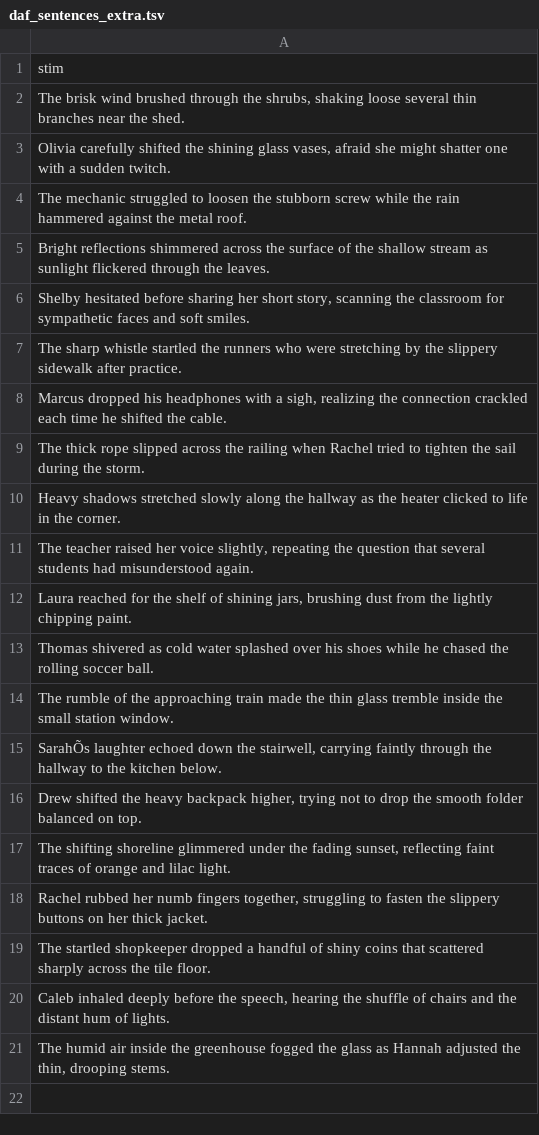
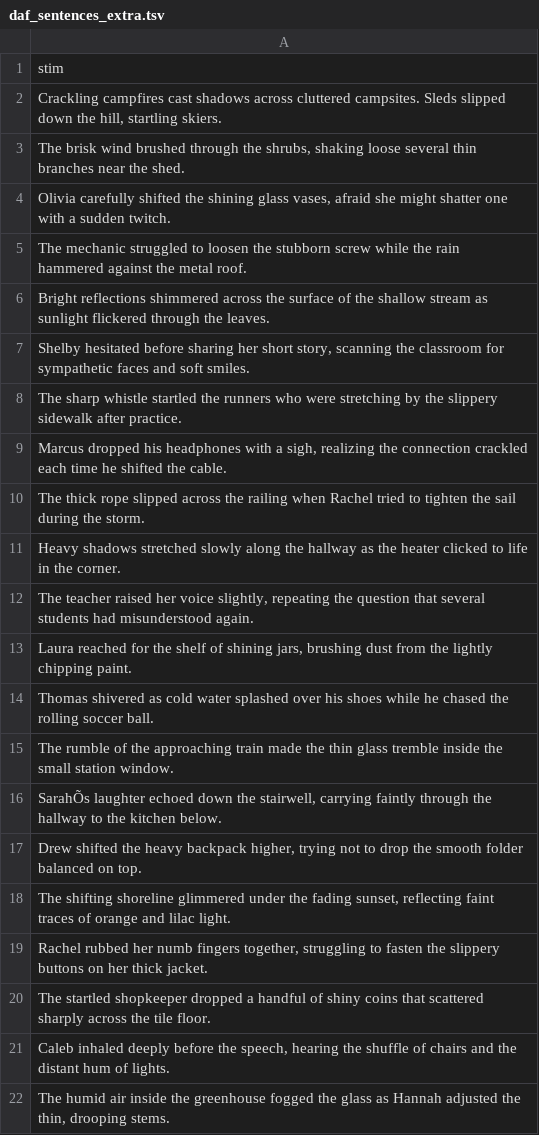
Before and after one commit to Brain-Modulation-Lab/Task_DelayedAuditoryFeedback, a TSV file: stimuli/daf_sentences_extra.tsv, drawn as a sheet.

```diff
--- a/stimuli/daf_sentences_extra.tsv
+++ b/stimuli/daf_sentences_extra.tsv
@@ -1,2 +1,3 @@
 stim
+"Crackling campfires cast  shadows across cluttered campsites. Sleds slipped down the hill, startling skiers. "
 "The brisk wind brushed through the shrubs, shaking loose several thin branches near the shed."
```
Also changed, not shown: stimuli/daf_sentences_intraop.tsv, stimuli/daf_sentences_preop.tsv, 10 other files.
